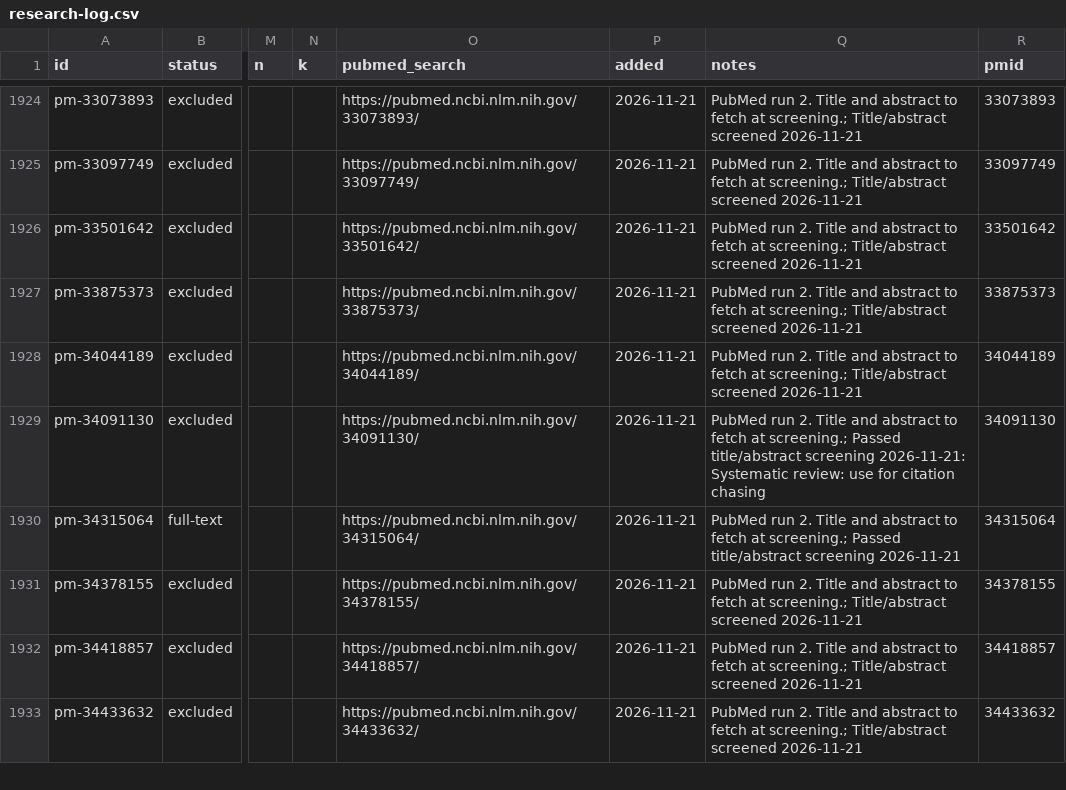
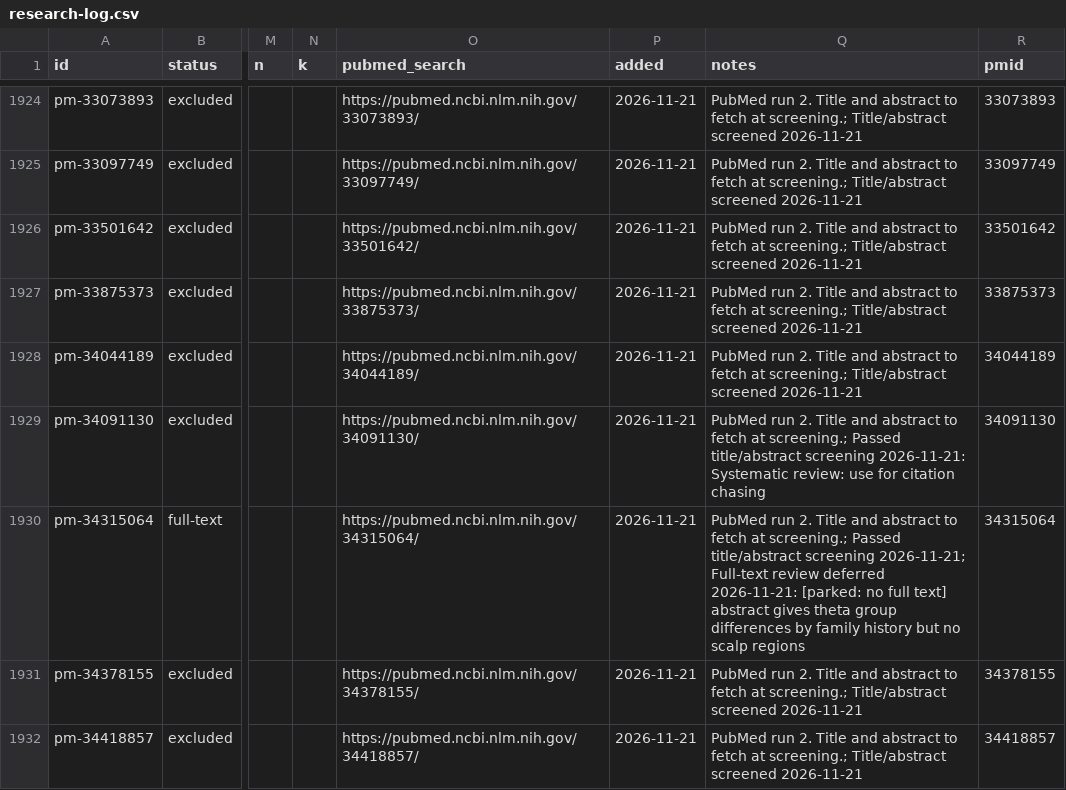
Before and after one commit to farrokh143/eeg-disorder-atlas, a CSV file: data/research-log.csv, drawn as a sheet; only a part is shown, gaps mark what is left out; the shorter side is filled out with more unchanged rows; the diff covers the shown part only; the diff names each change by its address in the sheet, - before the commit and + after, or states it on an @@ line.

```diff
--- a/data/research-log.csv
+++ b/data/research-log.csv
-Q1930 (notes): …title/abstract screening 2026-11-21
+Q1930 (notes): …title/abstract screening 2026-11-21; Full-text review deferred 2026-11-21: [parked: no full text] abstract gives theta group differences by family history but no scalp regions
```
Also changed, not shown: 29 edited cells elsewhere in this file, 2 other files.
